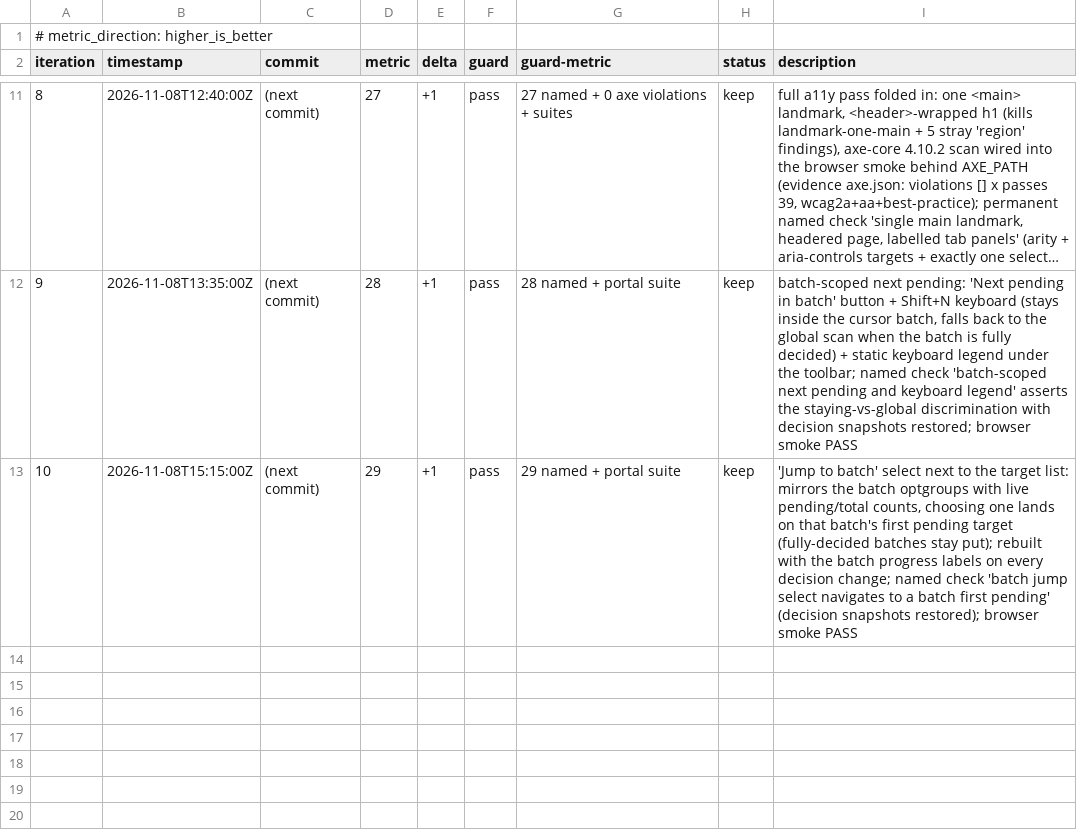
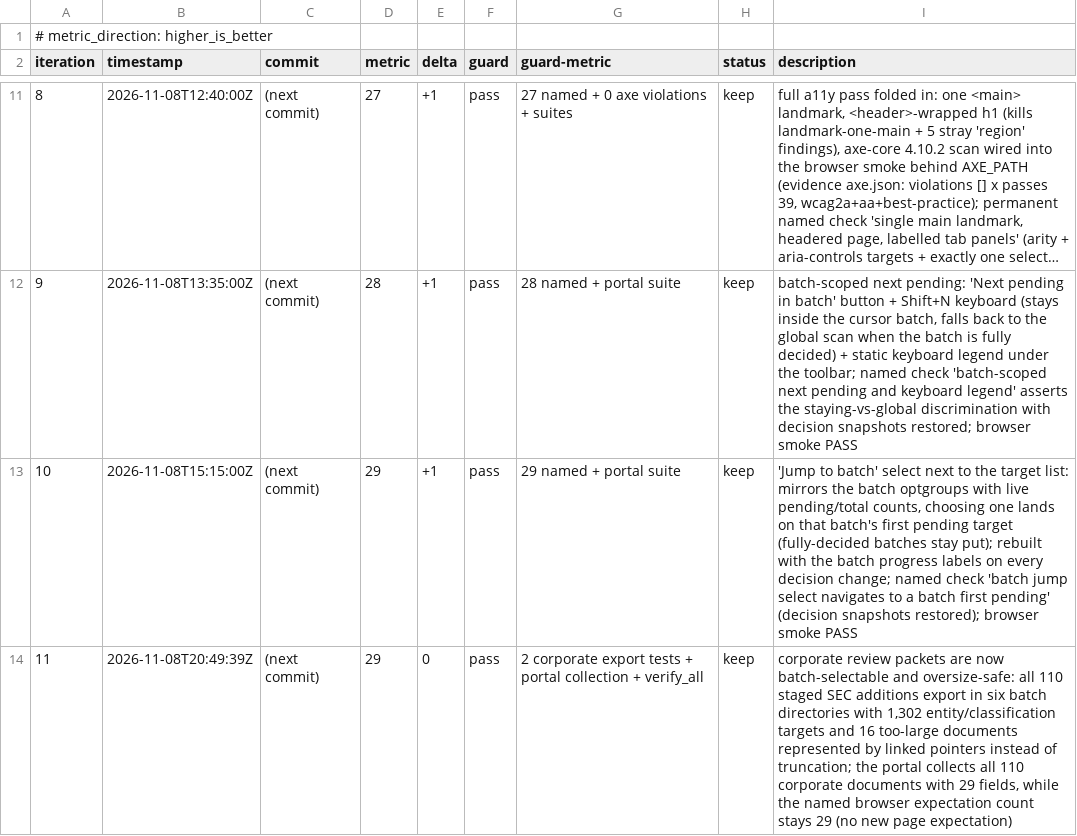
Before and after one commit to Exios66/Mailroom-Corpus-EDA, a TSV file: autoresearch/loop-261108-0116/interface_results.tsv, drawn as a sheet; only a part is shown, gaps mark what is left out; long unchanged cells end in ….

Commit message:
Interface it11: batch-selectable, oversize-safe corporate review exports (110 documents, 1,302 targets; spreadsheet pointer cells)

```diff
--- a/autoresearch/loop-261108-0116/interface_results.tsv
+++ b/autoresearch/loop-261108-0116/interface_results.tsv
@@ -13 +13,2 @@ iteration	timestamp	commit	metric	delta	guard	guard-metric	status	description
 10	2026-11-08T15:15:00Z	(next commit)	29	+1	pass	29 named + portal suite	keep	'Jump to batch' select next to the target list: mirrors the batch optgroups with live pending/total counts, choosing one lands on that batch's first pending target (fully-decided batches stay put); rebuilt with the batch progress labels on every decision change; named check 'batch jump select navigates to a batch first pending' (decision snapshots restored); browser smoke PASS
+11	2026-11-08T20:49:39Z	(next commit)	29	0	pass	2 corporate export tests + portal collection + verify_all	keep	corporate review packets are now batch-selectable and oversize-safe: all 110 staged SEC additions export in six batch directories with 1,302 entity/classification targets and 16 too-large documents represented by linked pointers instead of truncation; the portal collects all 110 corporate documents with 29 fields, while the named browser expectation count stays 29 (no new page expectation)
```
Also changed, not shown: autoresearch/loop-261108-0116/dimensions.tsv, 3 other files.
